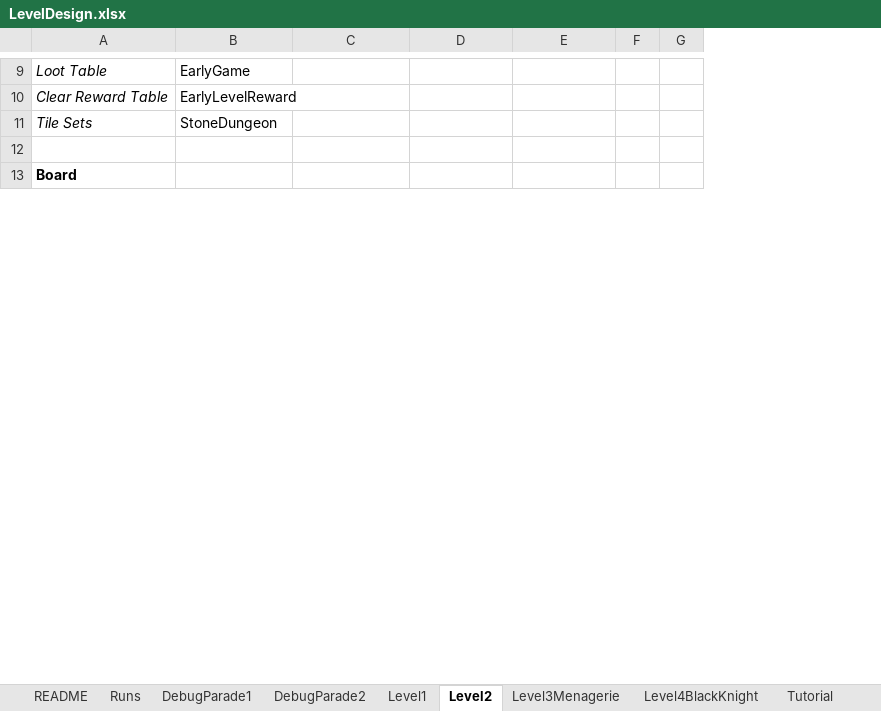
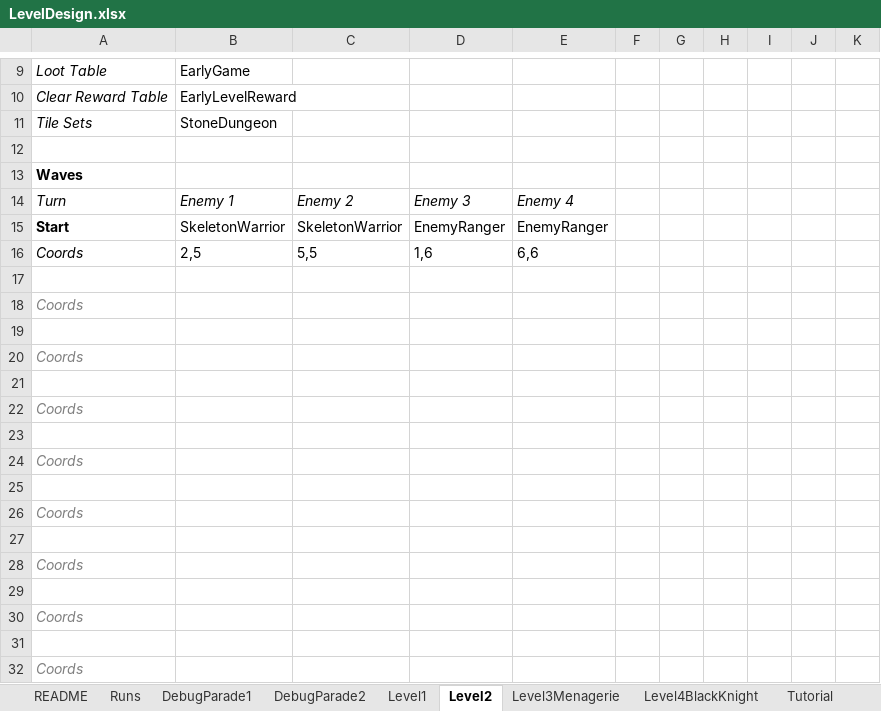
Before and after one commit to irkalla-games/GMTK-Game-Jam-2026, an Excel workbook: Docs/LevelDesign.xlsx, sheet Level2, drawn as a sheet; only a part is shown, gaps mark what is left out; values as stored, in another font and other column widths than the file's, no borders; conditional formats not drawn; the diff covers the shown part only; the diff names each change by its address in the sheet, - before the commit and + after, or states it on an @@ line.

Commit message:
Wave Panel and Tutorial

```diff
--- a/Docs/LevelDesign.xlsx (sheet Level2)
+++ b/Docs/LevelDesign.xlsx (sheet Level2)
+column H, empty
+column I, empty
+column J, empty
+column K, empty
-A13: Board
+A13: Waves
+row 14: Turn | Enemy 1 | Enemy 2 | Enemy 3 | Enemy 4
+row 15: Start | SkeletonWarrior | SkeletonWarrior | EnemyRanger | EnemyRanger
+row 16: Coords | 2,5 | 5,5 | 1,6 | 6,6
+row 17: (empty)
+row 18: Coords
+row 19: (empty)
+row 20: Coords
+row 21: (empty)
+row 22: Coords
+row 23: (empty)
+row 24: Coords
+row 25: (empty)
+row 26: Coords
+row 27: (empty)
+row 28: Coords
+row 29: (empty)
+row 30: Coords
+row 31: (empty)
+row 32: Coords
```
Also changed, not shown: 21 added rows, 1 removed row, 2 moved rows and 5 edited cells elsewhere in this sheet, sheet Level1, sheet Tutorial, sheet Level3Menagerie, sheet DebugParade2, sheet DebugParade1, sheet Level4BlackKnight, 3 more sheets, formulas that keep their value, Docs/EnemySheets.xlsx, 11 other files.
